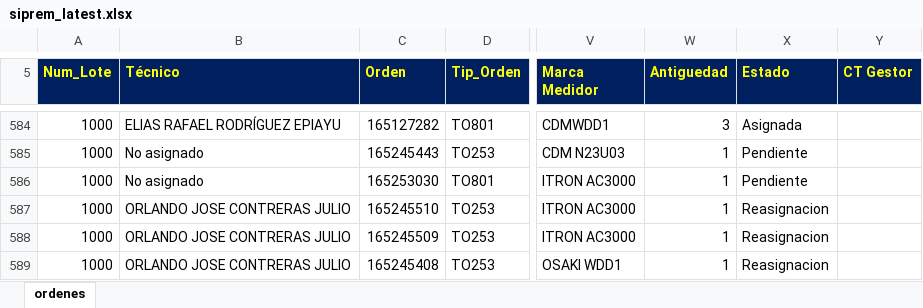
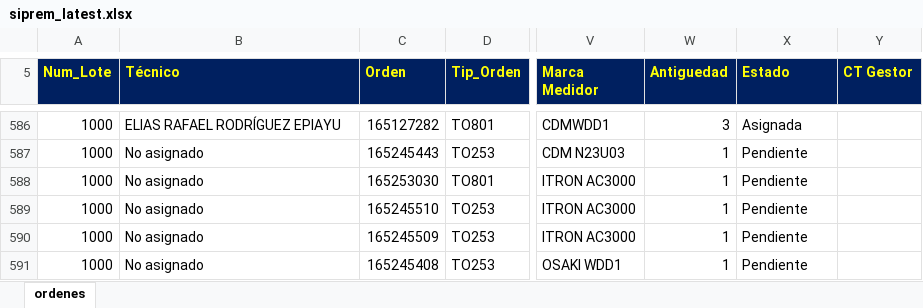
Before and after one commit to vikano27-debug/Dashboard_ING_VOA_Guajira, an Excel workbook: siprem_latest.xlsx, sheet ordenes, drawn as a sheet; only a part is shown, gaps mark what is left out; values as stored, in another font and other column widths than the file's, no borders; addresses are those after the commit; the diff covers the shown part only; the diff names each change by its address in the sheet, - before the commit and + after, or states it on an @@ line.

```diff
--- a/siprem_latest.xlsx (sheet ordenes)
+++ b/siprem_latest.xlsx (sheet ordenes)
-B589:B591 (Técnico): ORLANDO JOSE CONTRERAS JULIO
+B589:B591 (Técnico): No asignado
-X589:X591 (Estado): Reasignacion
+X589:X591 (Estado): Pendiente
```
Also changed, not shown: 8 added rows, 2 removed rows and 41 edited cells elsewhere in this sheet.
